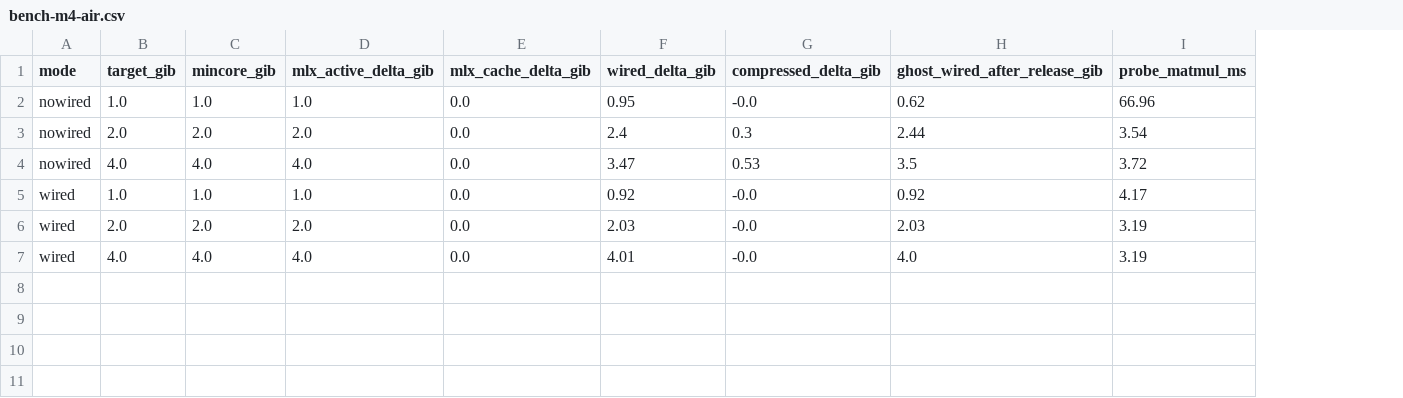
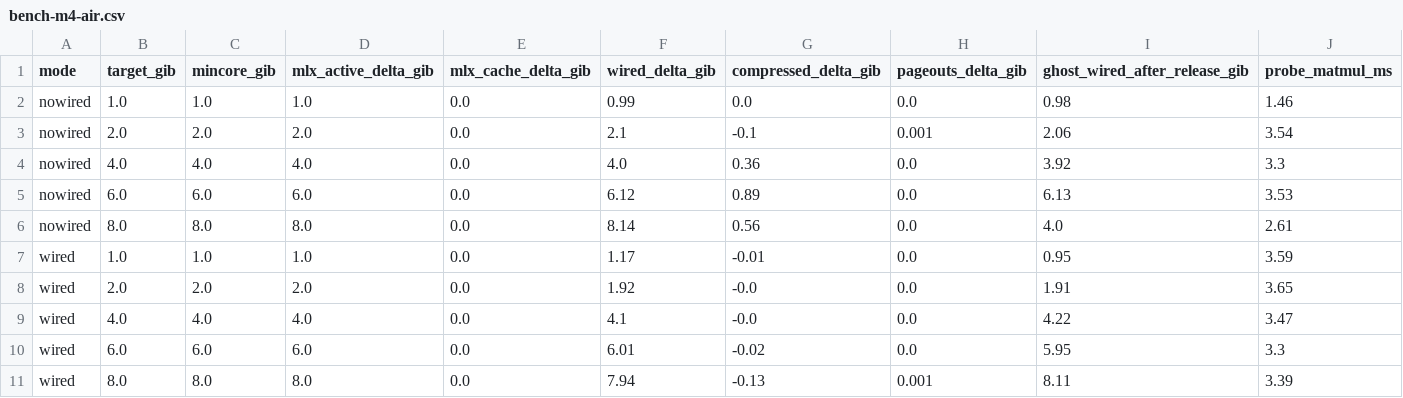
Before and after one commit to Knight-XMUM/kvos-lab, a CSV file: results/bench-m4-air.csv, drawn as a sheet; addresses are those after the commit; the diff names each change by its address in the sheet, - before the commit and + after, or states it on an @@ line.

Commit message:
feat(bench): add Metal warmup, pageouts metric, SVG plotter, and 1-8 GiB M4 Air sweep
Signed-off-by: Knight <2210620249@qq.com>

```diff
--- a/results/bench-m4-air.csv
+++ b/results/bench-m4-air.csv
+column H (pageouts_delta_gib), rows 2-4: 0.0 | 0.001 | 0.0; rows 7-9: all 0.0
-F2 (wired_delta_gib): 0.95
+F2 (wired_delta_gib): 0.99
-G2 (compressed_delta_gib): -0.0
+G2 (compressed_delta_gib): 0.0
-I2 (ghost_wired_after_release_gib): 0.62
+I2 (ghost_wired_after_release_gib): 0.98
-J2 (probe_matmul_ms): 66.96
+J2 (probe_matmul_ms): 1.46
-F3 (wired_delta_gib): 2.4
+F3 (wired_delta_gib): 2.1
-G3 (compressed_delta_gib): 0.3
+G3 (compressed_delta_gib): -0.1
-I3 (ghost_wired_after_release_gib): 2.44
+I3 (ghost_wired_after_release_gib): 2.06
-F4 (wired_delta_gib): 3.47
+F4 (wired_delta_gib): 4.0
-G4 (compressed_delta_gib): 0.53
+G4 (compressed_delta_gib): 0.36
-I4 (ghost_wired_after_release_gib): 3.5
+I4 (ghost_wired_after_release_gib): 3.92
-J4 (probe_matmul_ms): 3.72
+J4 (probe_matmul_ms): 3.3
+row 5: nowired | 6.0 | 6.0 | 6.0 | 0.0 | 6.12 | 0.89 | 0.0 | 6.13 | 3.53
+row 6: nowired | 8.0 | 8.0 | 8.0 | 0.0 | 8.14 | 0.56 | 0.0 | 4.0 | 2.61
-F7 (wired_delta_gib): 0.92
+F7 (wired_delta_gib): 1.17
-G7 (compressed_delta_gib): -0.0
+G7 (compressed_delta_gib): -0.01
-I7 (ghost_wired_after_release_gib): 0.92
+I7 (ghost_wired_after_release_gib): 0.95
-J7 (probe_matmul_ms): 4.17
+J7 (probe_matmul_ms): 3.59
-F8 (wired_delta_gib): 2.03
+F8 (wired_delta_gib): 1.92
-I8 (ghost_wired_after_release_gib): 2.03
+I8 (ghost_wired_after_release_gib): 1.91
-J8 (probe_matmul_ms): 3.19
+J8 (probe_matmul_ms): 3.65
-F9 (wired_delta_gib): 4.01
+F9 (wired_delta_gib): 4.1
-I9 (ghost_wired_after_release_gib): 4.0
+I9 (ghost_wired_after_release_gib): 4.22
-J9 (probe_matmul_ms): 3.19
+J9 (probe_matmul_ms): 3.47
+row 10: wired | 6.0 | 6.0 | 6.0 | 0.0 | 6.01 | -0.02 | 0.0 | 5.95 | 3.3
+row 11: wired | 8.0 | 8.0 | 8.0 | 0.0 | 7.94 | -0.13 | 0.001 | 8.11 | 3.39
```
Also changed, not shown: 6 other files.
